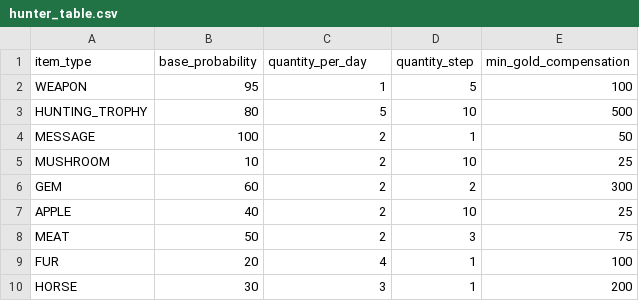
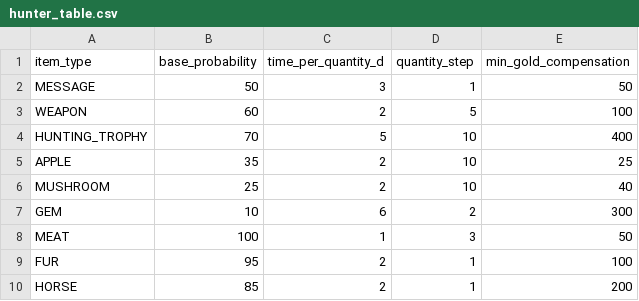
Before and after one commit to ArielMant0/gmtk-gamejam-2023, a CSV file: public/assets/balancing/hunter_table.csv, drawn as a sheet.

```diff
--- a/public/assets/balancing/hunter_table.csv
+++ b/public/assets/balancing/hunter_table.csv
@@ -1,10 +1,10 @@
-item_type,base_probability,quantity_per_day,quantity_step,min_gold_compensation
-WEAPON,95,1,5,100
-HUNTING_TROPHY,80,5,10,500
-MESSAGE,100,2,1,50
-MUSHROOM,10,2,10,25
-GEM,60,2,2,300
-APPLE,40,2,10,25
-MEAT,50,2,3,75
-FUR,20,4,1,100
-HORSE,30,3,1,200
+item_type,base_probability,time_per_quantity_d,quantity_step,min_gold_compensation
+MESSAGE,50,3,1,50
+WEAPON,60,2,5,100
+HUNTING_TROPHY,70,5,10,400
+APPLE,35,2,10,25
+MUSHROOM,25,2,10,40
+GEM,10,6,2,300
+MEAT,100,1,3,50
+FUR,95,2,1,100
+HORSE,85,2,1,200
```
Also changed, not shown: public/assets/balancing/fighter_table.csv, public/assets/balancing/gatherer_table.csv, 4 other files.
